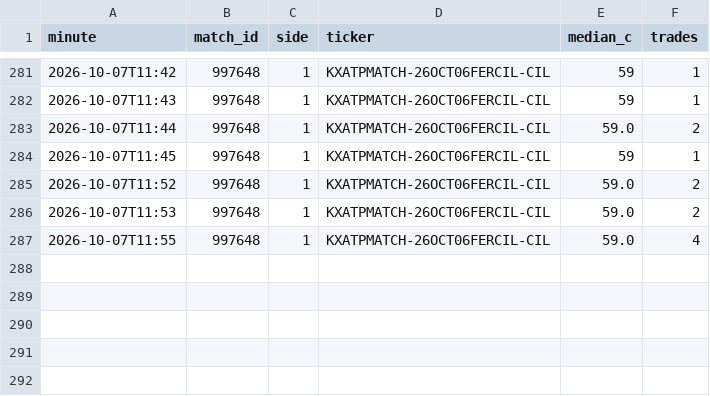
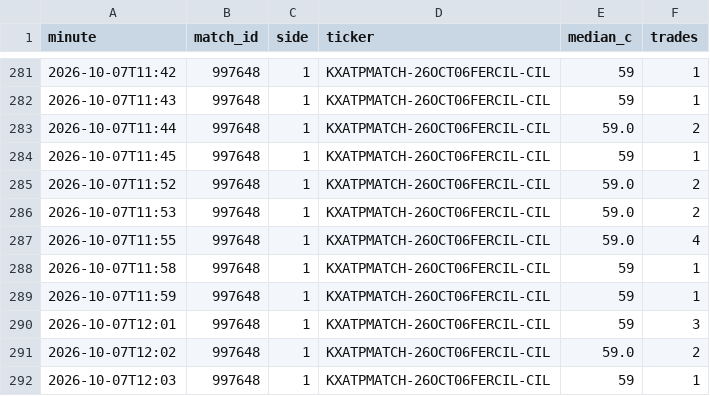
Before and after one commit to Teemotaij/KalshiWatch, a CSV file: ticks.csv, drawn as a sheet; only a part is shown, gaps mark what is left out.

```diff
--- a/ticks.csv
+++ b/ticks.csv
@@ -287 +287,6 @@ minute,match_id,side,ticker,median_c,trades
 2026-10-07T11:55,997648,1,KXATPMATCH-26OCT06FERCIL-CIL,59.0,4
+2026-10-07T11:58,997648,1,KXATPMATCH-26OCT06FERCIL-CIL,59,1
+2026-10-07T11:59,997648,1,KXATPMATCH-26OCT06FERCIL-CIL,59,1
+2026-10-07T12:01,997648,1,KXATPMATCH-26OCT06FERCIL-CIL,59,3
+2026-10-07T12:02,997648,1,KXATPMATCH-26OCT06FERCIL-CIL,59.0,2
+2026-10-07T12:03,997648,1,KXATPMATCH-26OCT06FERCIL-CIL,59,1
```
Also changed, not shown: 1 other file.
